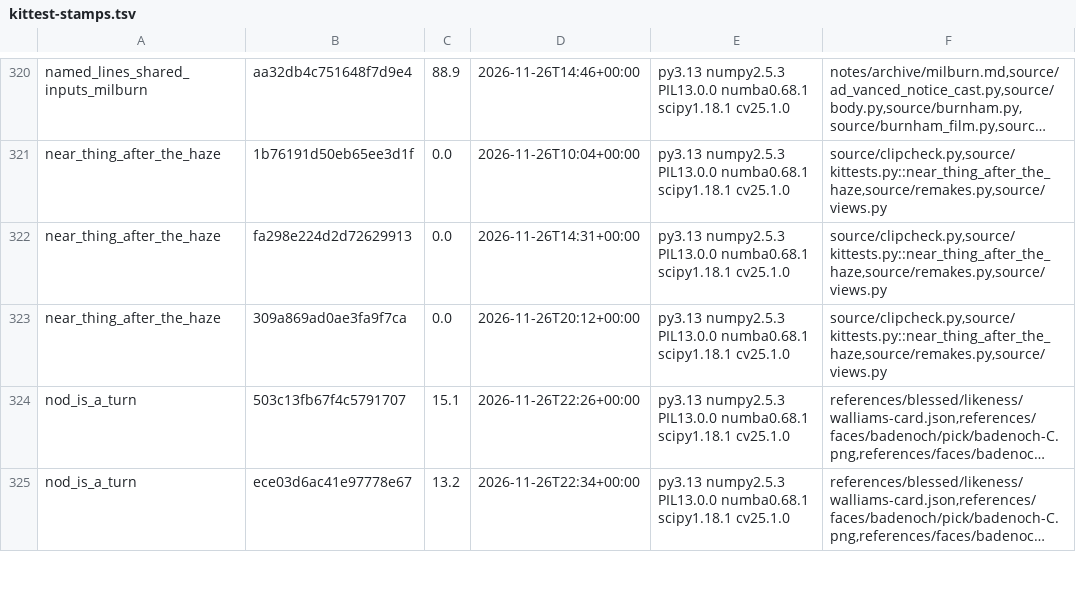
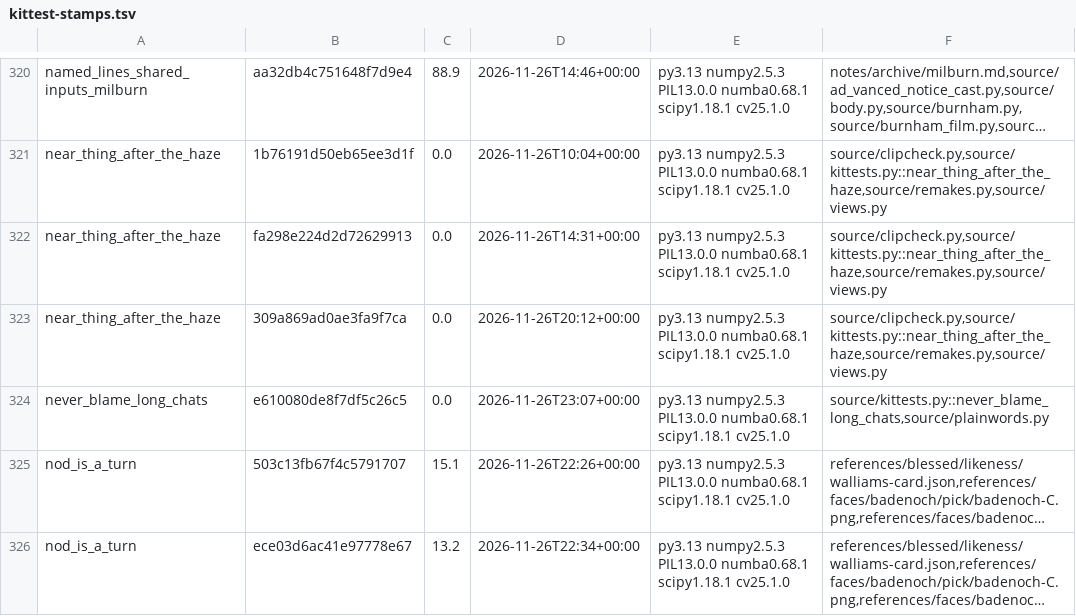
Before and after one commit to SamKearns22/Animation-, a TSV file: notes/kittest-stamps.tsv, drawn as a sheet; only a part is shown, gaps mark what is left out; long unchanged cells end in …; the diff names each change by its address in the sheet, - before the commit and + after, or states it on an @@ line.

```diff
--- a/notes/kittest-stamps.tsv
+++ b/notes/kittest-stamps.tsv
+row 324: never_blame_long_chats | e610080de8f7df5c26c5 | 0.0 | 2026-11-26T23:07+00:00 | py3.13 numpy2.5.3 PIL13.0.0 numba0.68.1 scipy1.18.1 cv25.1.0 | source/kittests.py::never_blame_long_chats,source/plainwords.py
```
Also changed, not shown: 4 other files.
